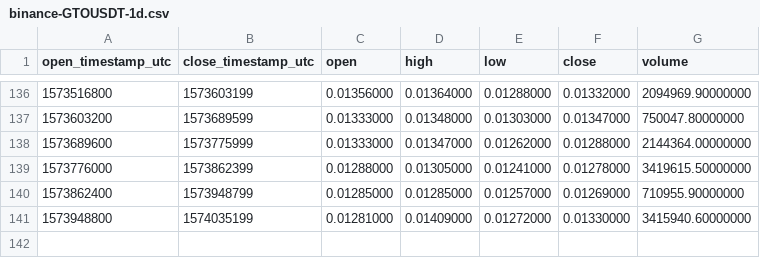
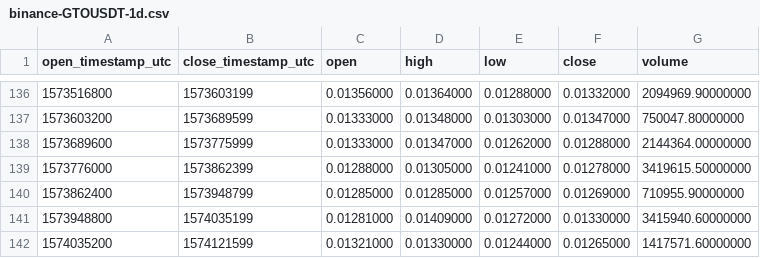
Before and after one commit to cryptobigbro/binance-GTOUSDT, a CSV file: binance-GTOUSDT-1d.csv, drawn as a sheet; only a part is shown, gaps mark what is left out.

```diff
--- a/binance-GTOUSDT-1d.csv
+++ b/binance-GTOUSDT-1d.csv
@@ -141 +141,2 @@ open_timestamp_utc,close_timestamp_utc,open,high,low,close,volume
 1573948800,1574035199,0.01281000,0.01409000,0.01272000,0.01330000,3415940.60000000
+1574035200,1574121599,0.01321000,0.01330000,0.01244000,0.01265000,1417571.60000000
```
Also changed, not shown: binance-GTOUSDT-1h.csv.
